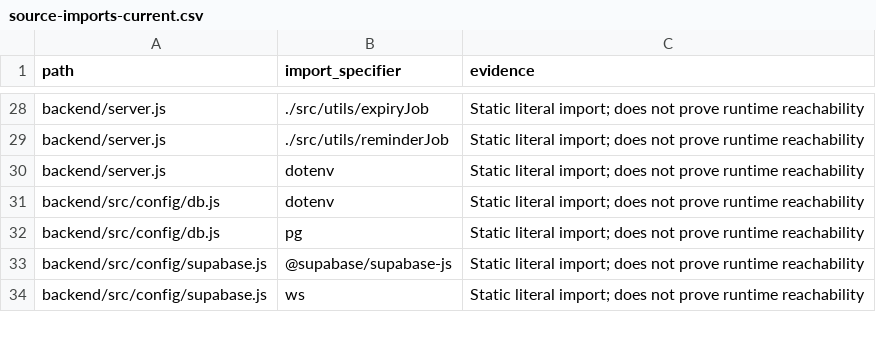
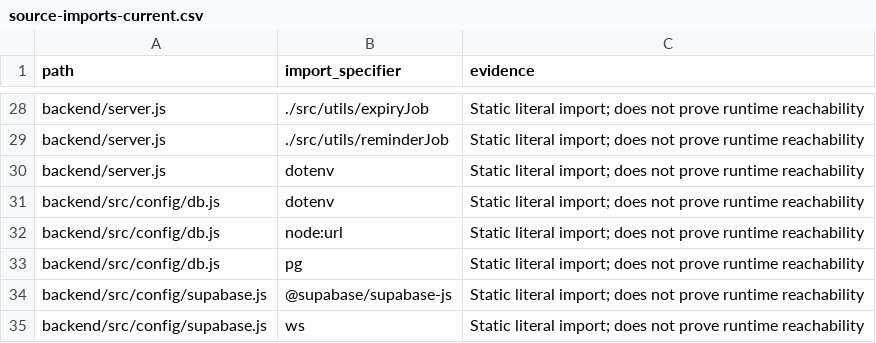
Before and after one commit to shamilaw-sci/CSC3213_20_Group_D, a CSV file: docs/review/evidence/source-imports-current.csv, drawn as a sheet; only a part is shown, gaps mark what is left out.

```diff
--- a/docs/review/evidence/source-imports-current.csv
+++ b/docs/review/evidence/source-imports-current.csv
@@ -31,2 +31,3 @@ backend/server.js,dotenv,Static literal import; does not prove runtime reachabil
 backend/src/config/db.js,dotenv,Static literal import; does not prove runtime reachability
+backend/src/config/db.js,node:url,Static literal import; does not prove runtime reachability
 backend/src/config/db.js,pg,Static literal import; does not prove runtime reachability
```
Also changed, not shown: 21 other files.
